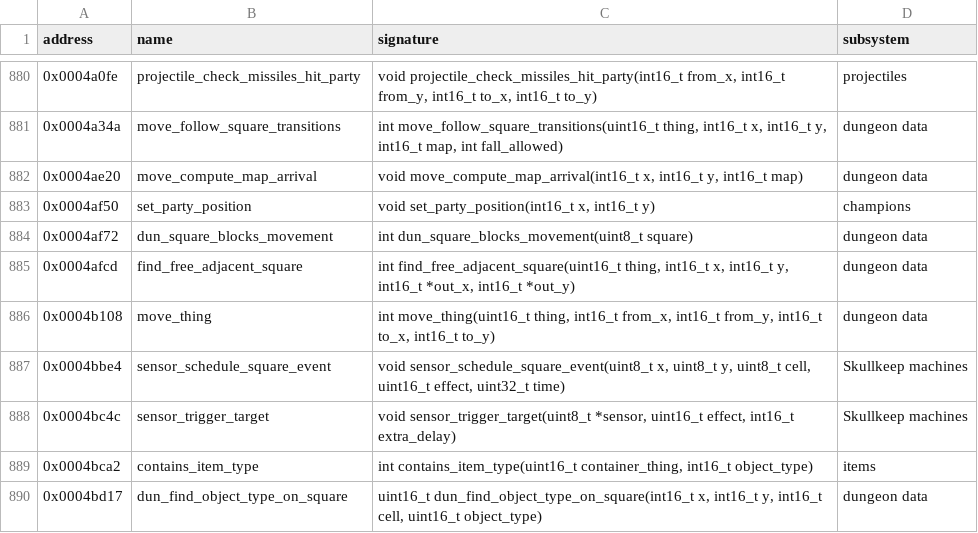
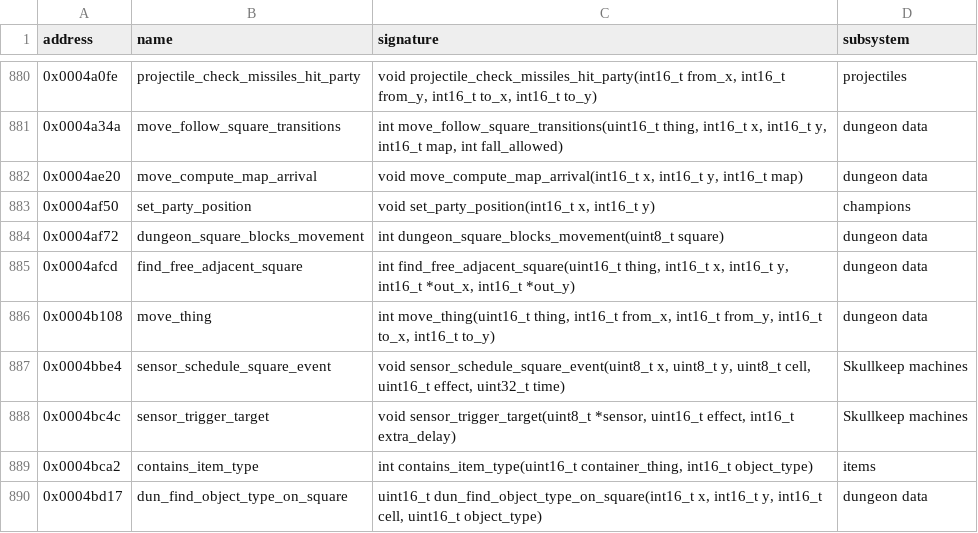
Before and after one commit to peterkmet/dm2mac, a CSV file: docs/reference/skull-symbols.csv, drawn as a sheet; only a part is shown, gaps mark what is left out; the diff covers the shown part only.

Commit message:
refactor: the current map moves to the dungeon module, the discard search to its own

```diff
--- a/docs/reference/skull-symbols.csv
+++ b/docs/reference/skull-symbols.csv
@@ -883,3 +883,3 @@ address,name,signature,subsystem
 0x0004af50,set_party_position,"void set_party_position(int16_t x, int16_t y)",champions
-0x0004af72,dun_square_blocks_movement,int dun_square_blocks_movement(uint8_t square),dungeon data
+0x0004af72,dungeon_square_blocks_movement,int dungeon_square_blocks_movement(uint8_t square),dungeon data
 0x0004afcd,find_free_adjacent_square,"int find_free_adjacent_square(uint16_t thing, int16_t x, int16_t y, int16_t *out_x, int16_t *out_y)",dungeon data
```
Also changed, not shown: 20 edited cells elsewhere in this file, 54 other files.
